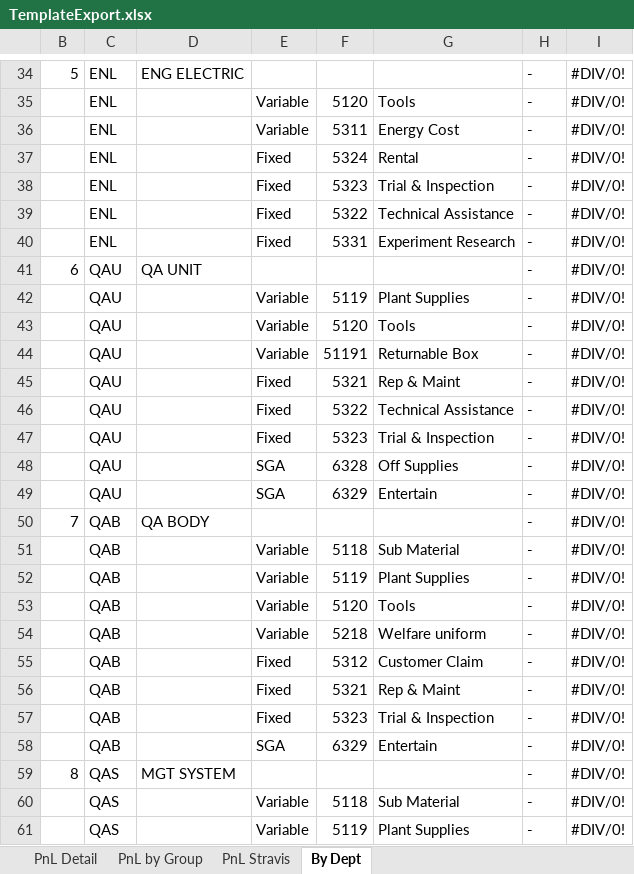
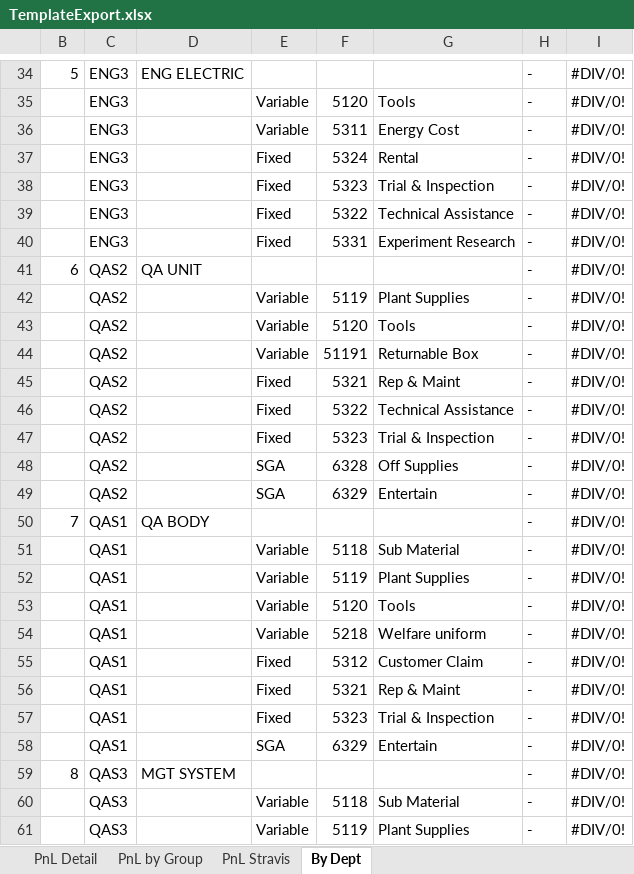
Before and after one commit to aisin-remote/cubic-pro, an Excel workbook: public/files/TemplateExport.xlsx, sheet By Dept, drawn as a sheet; only a part is shown, gaps mark what is left out; values as stored, in another font and other column widths than the file's, no cell formats; the diff covers the shown part only; the diff names each change by its address in the sheet, - before the commit and + after, or states it on an @@ line.

```diff
--- a/public/files/TemplateExport.xlsx (sheet By Dept)
+++ b/public/files/TemplateExport.xlsx (sheet By Dept)
-C34:C40: ENL
+C34:C40: ENG3
-C41:C49: QAU
+C41:C49: QAS2
-C50:C58: QAB
+C50:C58: QAS1
-C59:C61: QAS
+C59:C61: QAS3
```
Also changed, not shown: 194 edited cells elsewhere in this sheet, cell formats, formulas that keep their value, public/files/TemplateCapexExport.xlsx, 3 other files.
